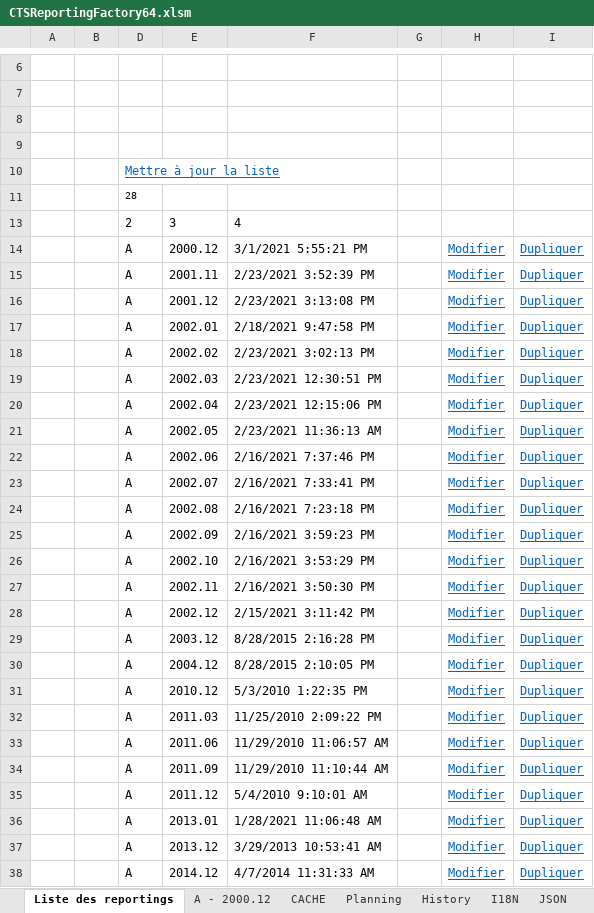
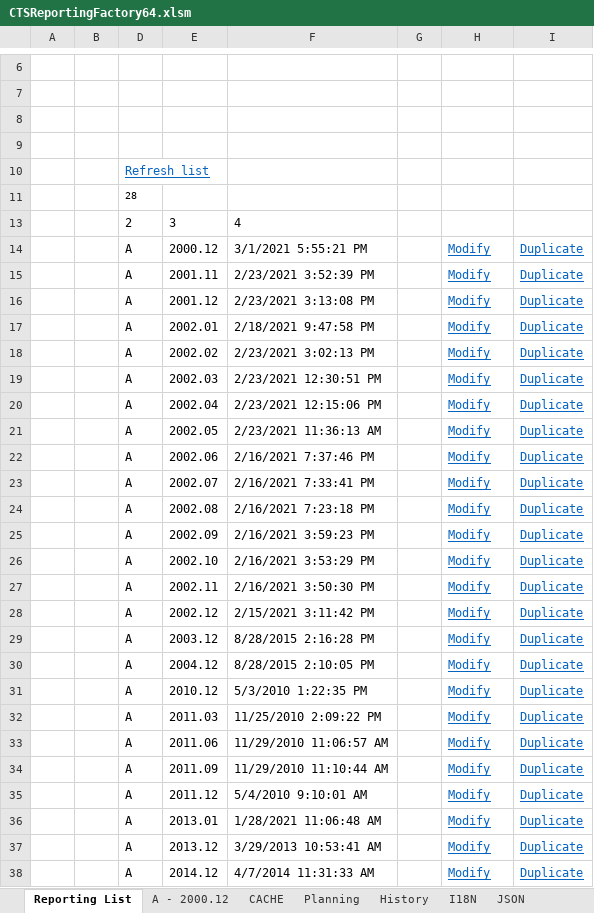
Before and after one commit to CTStation/CTSWeb, an Excel workbook: Client/CTSReportingFactory64.xlsm, sheet Reporting List, drawn as a sheet; only a part is shown, gaps mark what is left out; values as stored, in another font and other column widths than the file's, no borders; charts and pictures and table styles not drawn; the diff covers the shown part only; the diff names each change by its address in the sheet, - before the commit and + after, or states it on an @@ line.

```diff
--- a/Client/CTSReportingFactory64.xlsm (sheet Reporting List)
+++ b/Client/CTSReportingFactory64.xlsm (sheet Reporting List)
-sheet tab: Liste des reportings
+sheet tab: Reporting List
-D10: Mettre à jour la liste
+D10: Refresh list
-H14:H38: Modifier
+H14:H38: Modify
-I14:I38: Dupliquer
+I14:I38: Duplicate
```
Also changed, not shown: 1 added row, 1 removed row and 6 edited cells elsewhere in this sheet, sheet CACHE, sheet I18N, sheet Planning, sheet A - 2000.12, formulas that keep their value, hidden cells, charts or pictures, 3 other files.
